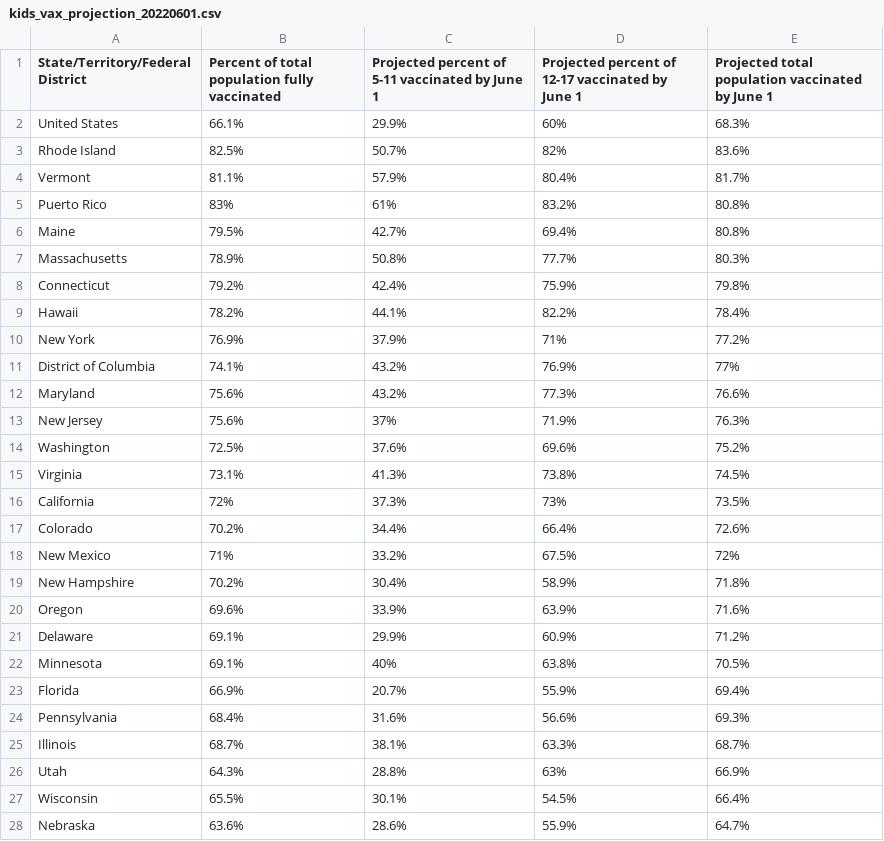
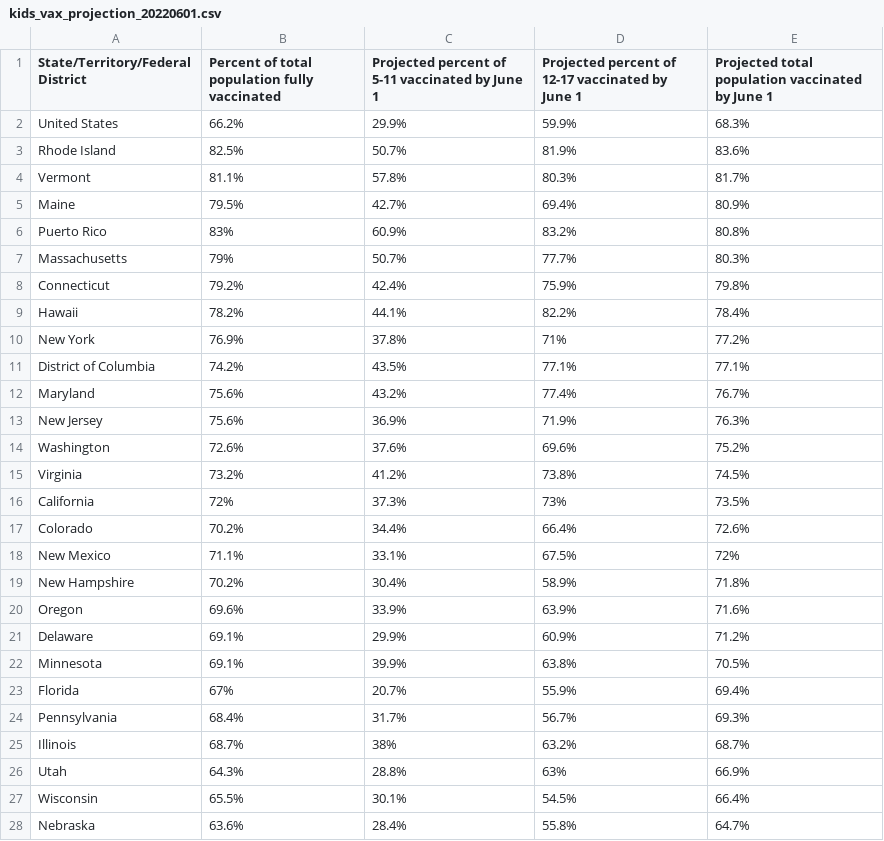
Before and after one commit to Dotdash-Data-Journalism/2022_VWH_kids_vax_projection_june_1, a CSV file: visualizations/kids_vax_projection_20220601.csv, drawn as a sheet; only a part is shown; the diff covers the shown part only.

```diff
--- a/visualizations/kids_vax_projection_20220601.csv
+++ b/visualizations/kids_vax_projection_20220601.csv
@@ -1,19 +1,19 @@
 State/Territory/Federal District,Percent of total population fully vaccinated,Projected percent of 5-11 vaccinated by June 1,Projected percent of 12-17 vaccinated by June 1,Projected total population vaccinated by June 1
-United States,66.1%,29.9%,60%,68.3%
-Rhode Island,82.5%,50.7%,82%,83.6%
-Vermont,81.1%,57.9%,80.4%,81.7%
-Puerto Rico,83%,61%,83.2%,80.8%
-Maine,79.5%,42.7%,69.4%,80.8%
-Massachusetts,78.9%,50.8%,77.7%,80.3%
+United States,66.2%,29.9%,59.9%,68.3%
+Rhode Island,82.5%,50.7%,81.9%,83.6%
+Vermont,81.1%,57.8%,80.3%,81.7%
+Maine,79.5%,42.7%,69.4%,80.9%
+Puerto Rico,83%,60.9%,83.2%,80.8%
+Massachusetts,79%,50.7%,77.7%,80.3%
 Connecticut,79.2%,42.4%,75.9%,79.8%
 Hawaii,78.2%,44.1%,82.2%,78.4%
-New York,76.9%,37.9%,71%,77.2%
-District of Columbia,74.1%,43.2%,76.9%,77%
-Maryland,75.6%,43.2%,77.3%,76.6%
-New Jersey,75.6%,37%,71.9%,76.3%
-Washington,72.5%,37.6%,69.6%,75.2%
-Virginia,73.1%,41.3%,73.8%,74.5%
+New York,76.9%,37.8%,71%,77.2%
+District of Columbia,74.2%,43.5%,77.1%,77.1%
+Maryland,75.6%,43.2%,77.4%,76.7%
+New Jersey,75.6%,36.9%,71.9%,76.3%
+Washington,72.6%,37.6%,69.6%,75.2%
+Virginia,73.2%,41.2%,73.8%,74.5%
 California,72%,37.3%,73%,73.5%
 Colorado,70.2%,34.4%,66.4%,72.6%
-New Mexico,71%,33.2%,67.5%,72%
+New Mexico,71.1%,33.1%,67.5%,72%
 New Hampshire,70.2%,30.4%,58.9%,71.8%
@@ -21,8 +21,8 @@ Oregon,69.6%,33.9%,63.9%,71.6%
 Delaware,69.1%,29.9%,60.9%,71.2%
-Minnesota,69.1%,40%,63.8%,70.5%
-Florida,66.9%,20.7%,55.9%,69.4%
-Pennsylvania,68.4%,31.6%,56.6%,69.3%
-Illinois,68.7%,38.1%,63.3%,68.7%
+Minnesota,69.1%,39.9%,63.8%,70.5%
+Florida,67%,20.7%,55.9%,69.4%
+Pennsylvania,68.4%,31.7%,56.7%,69.3%
+Illinois,68.7%,38%,63.2%,68.7%
 Utah,64.3%,28.8%,63%,66.9%
 Wisconsin,65.5%,30.1%,54.5%,66.4%
-Nebraska,63.6%,28.6%,55.9%,64.7%
+Nebraska,63.6%,28.4%,55.8%,64.7%
```
Also changed, not shown: 1 added row, 1 removed row and 13 edited cells elsewhere in this file.
